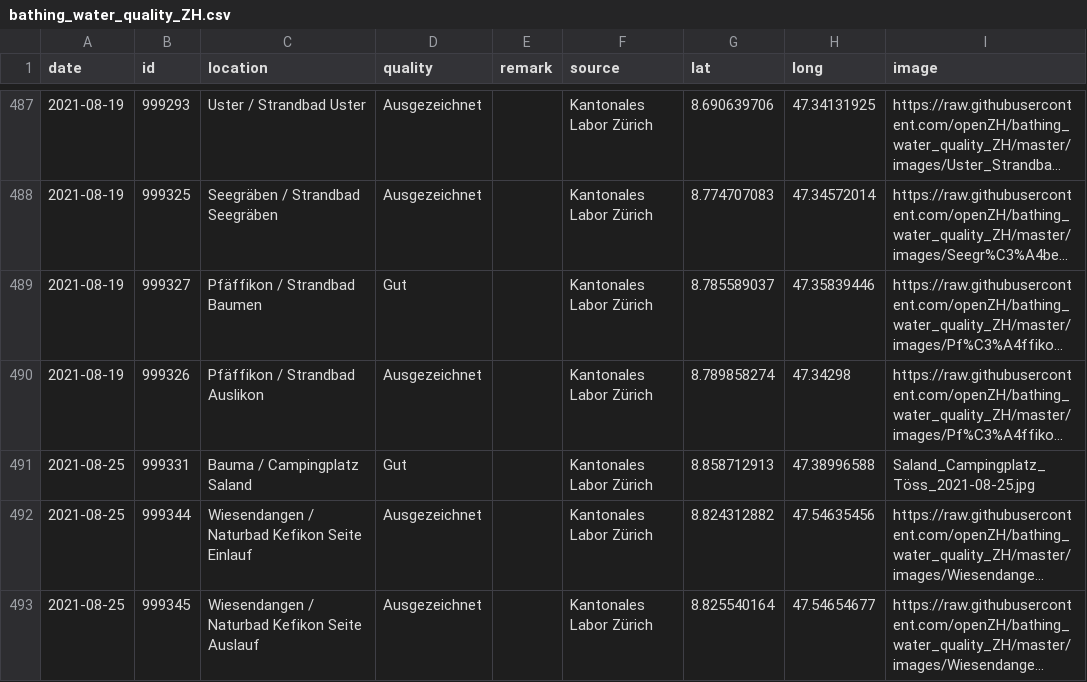
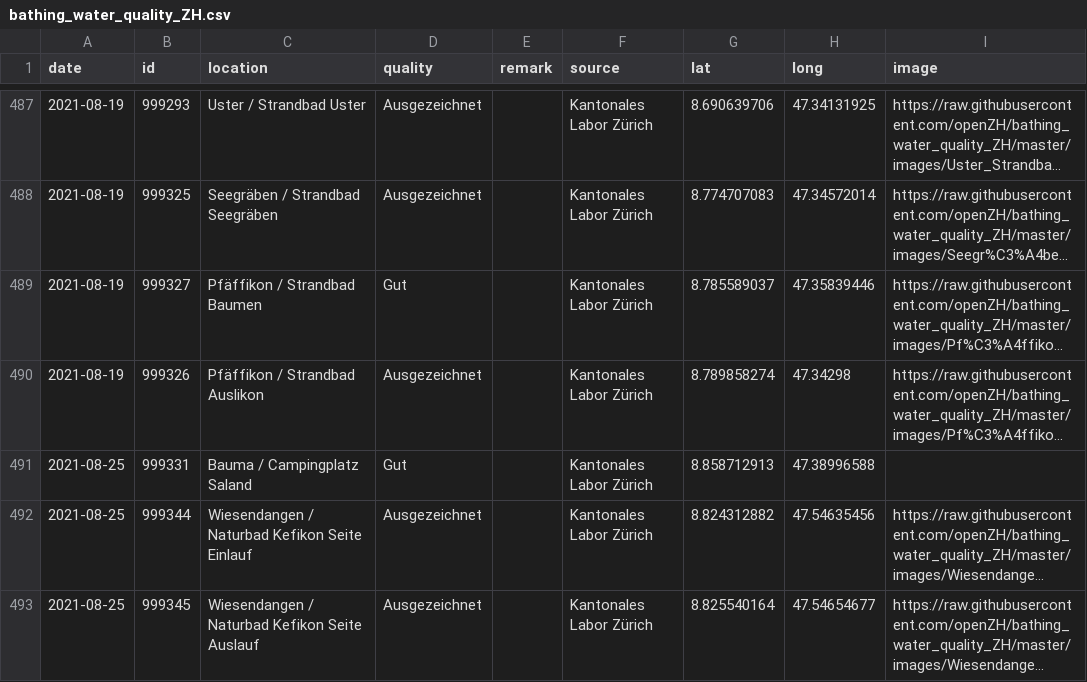
Before and after one commit to openZH/bathing_water_quality_ZH, a CSV file: data/bathing_water_quality_ZH.csv, drawn as a sheet; only a part is shown, gaps mark what is left out; long unchanged cells end in …; the diff names each change by its address in the sheet, - before the commit and + after, or states it on an @@ line.

Commit message:
Add files via upload

```diff
--- a/data/bathing_water_quality_ZH.csv
+++ b/data/bathing_water_quality_ZH.csv
-I491 (image): Saland_Campingplatz_Töss_2021-08-25.jpg
+I491 (image): (empty)
```
